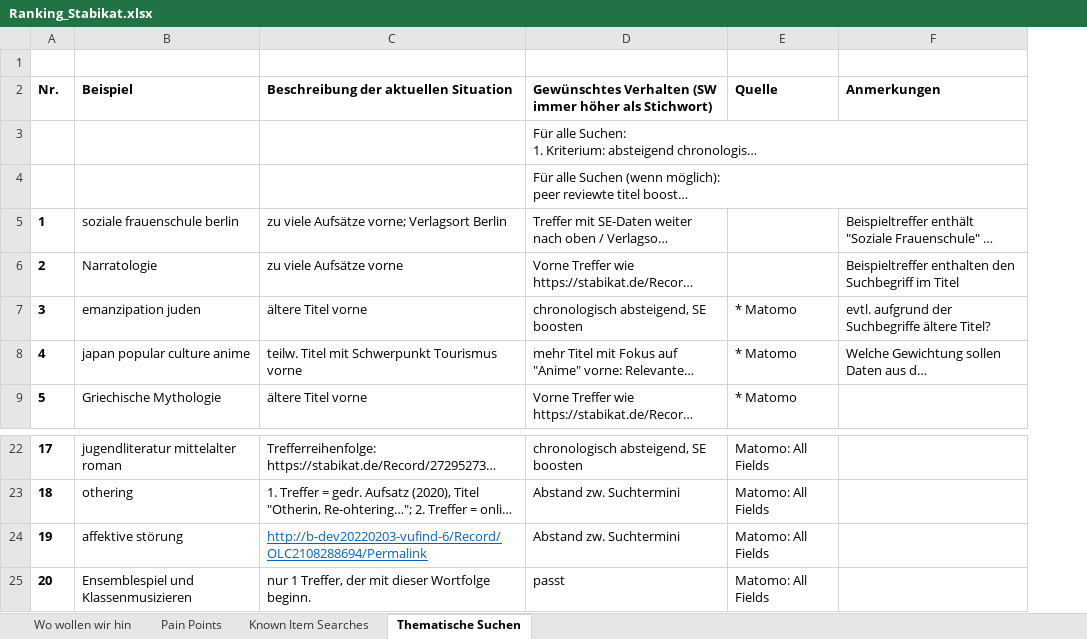
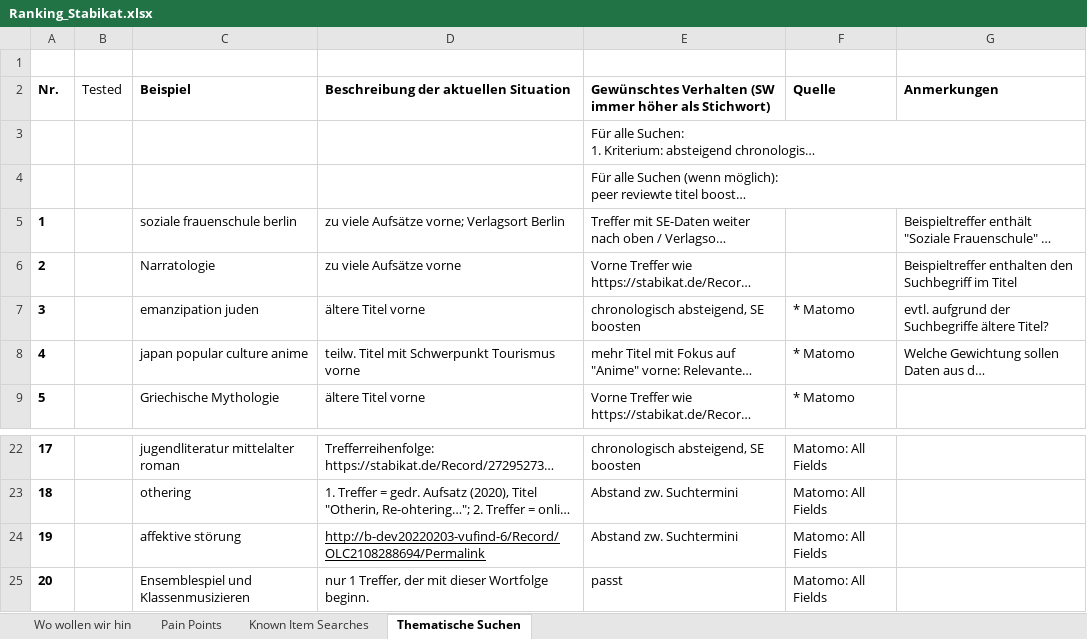
Before and after one commit to StabiBerlin/sbb-relevance-test, an Excel workbook: notes/Ranking_Stabikat.xlsx, sheet Thematische Suchen, drawn as a sheet; only a part is shown, gaps mark what is left out; long unchanged cells end in …; values as stored, in another font and other column widths than the file's, no borders; addresses are those after the commit; the diff names each change by its address in the sheet, - before the commit and + after, or states it on an @@ line.

```diff
--- a/notes/Ranking_Stabikat.xlsx (sheet Thematische Suchen)
+++ b/notes/Ranking_Stabikat.xlsx (sheet Thematische Suchen)
+column B (Tested), empty
-D24 text colour: #0563C1
+D24 text colour: black
```
Also changed, not shown: sheet Known Item Searches, sheet Wo wollen wir hin, charts or pictures, 1 other file.
